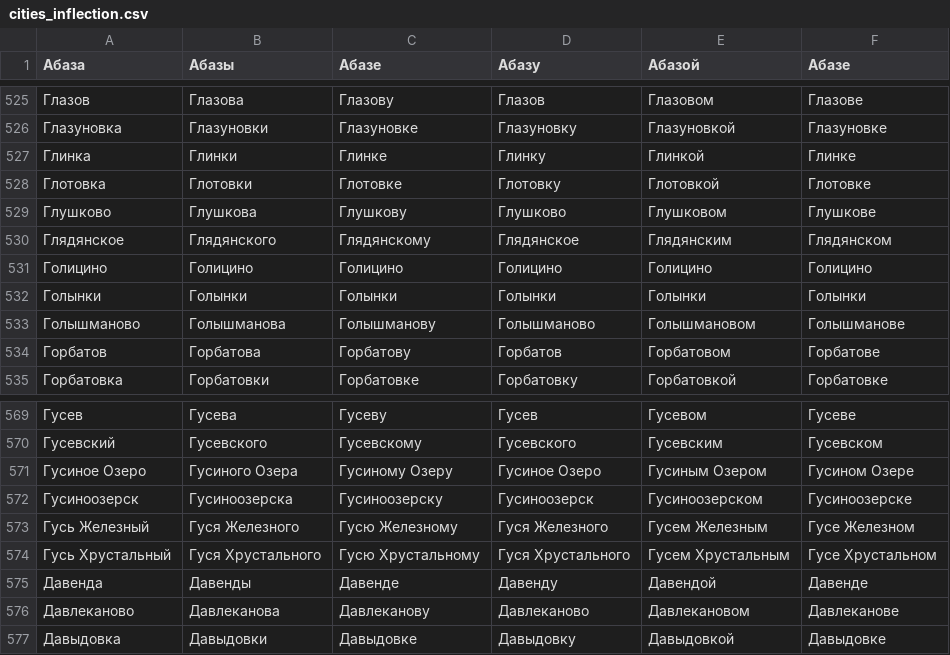
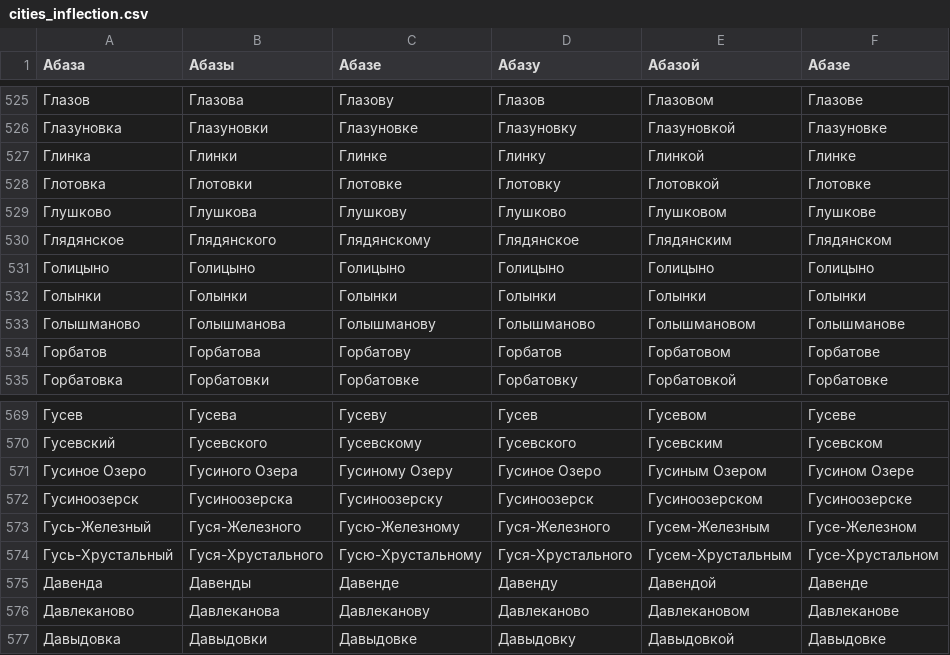
Before and after one commit to mfursov/russian-cities, a CSV file: database/cities_inflection.csv, drawn as a sheet; only a part is shown, gaps mark what is left out.

Commit message:
Исправлено написание Голицино и Гуся-Хрустального

```diff
--- a/database/cities_inflection.csv
+++ b/database/cities_inflection.csv
@@ -530,3 +530,3 @@
 Глядянское,Глядянского,Глядянскому,Глядянское,Глядянским,Глядянском
-Голицино,Голицино,Голицино,Голицино,Голицино,Голицино
+Голицыно,Голицыно,Голицыно,Голицыно,Голицыно,Голицыно
 Голынки,Голынки,Голынки,Голынки,Голынки,Голынки
@@ -572,4 +572,4 @@
 Гусиноозерск,Гусиноозерска,Гусиноозерску,Гусиноозерск,Гусиноозерском,Гусиноозерске
-Гусь Железный,Гуся Железного,Гусю Железному,Гуся Железного,Гусем Железным,Гусе Железном
-Гусь Хрустальный,Гуся Хрустального,Гусю Хрустальному,Гуся Хрустального,Гусем Хрустальным,Гусе Хрустальном
+Гусь-Железный,Гуся-Железного,Гусю-Железному,Гуся-Железного,Гусем-Железным,Гусе-Железном
+Гусь-Хрустальный,Гуся-Хрустального,Гусю-Хрустальному,Гуся-Хрустального,Гусем-Хрустальным,Гусе-Хрустальном
 Давенда,Давенды,Давенде,Давенду,Давендой,Давенде
```
Also changed, not shown: database/cities_ru_en.csv.
